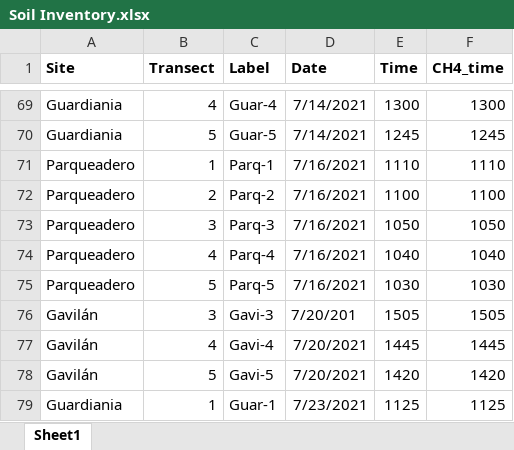
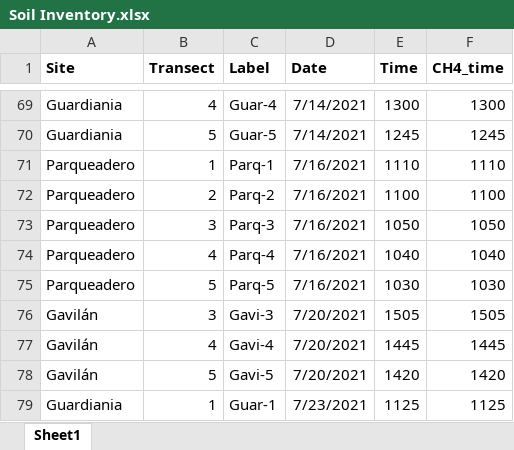
Before and after one commit to carbonshed/Ecuador2021, an Excel workbook: CH4/Soil Inventory.xlsx, sheet Sheet1, drawn as a sheet; only a part is shown, gaps mark what is left out; values as stored, in another font and other column widths than the file's, no borders; the diff names each change by its address in the sheet, - before the commit and + after, or states it on an @@ line.

Commit message:
Soil and Methane Samples

```diff
--- a/CH4/Soil Inventory.xlsx (sheet Sheet1)
+++ b/CH4/Soil Inventory.xlsx (sheet Sheet1)
-D76 (Date): 7/20/201
+D76 (Date): 7/20/2021
```
Also changed, not shown: CH4/Soil Inventory Ecuador Update.xlsx, 3 other files.
